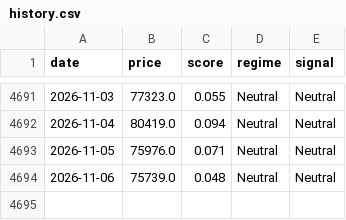
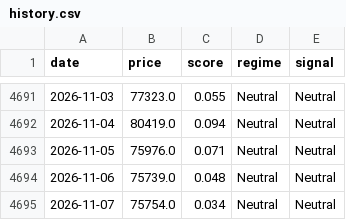
Before and after one commit to kerdoscapital/kerdos-site, a CSV file: bitcoin/history.csv, drawn as a sheet; only a part is shown, gaps mark what is left out; the diff names each change by its address in the sheet, - before the commit and + after, or states it on an @@ line.

```diff
--- a/bitcoin/history.csv
+++ b/bitcoin/history.csv
+row 4695: 2026-11-07 | 75754.0 | 0.034 | Neutral | Neutral
```
Also changed, not shown: bitcoin/equity.csv, 8 other files.
